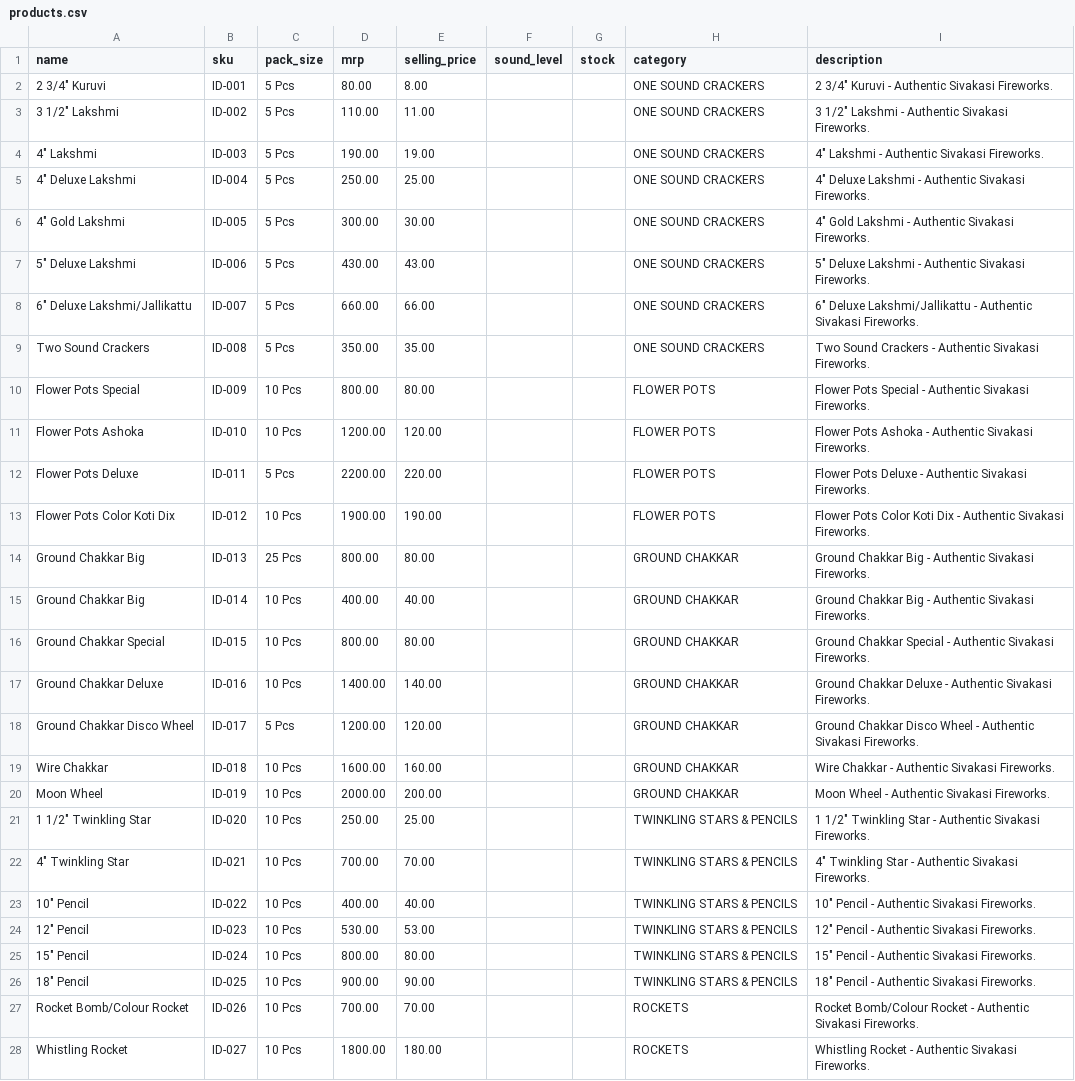
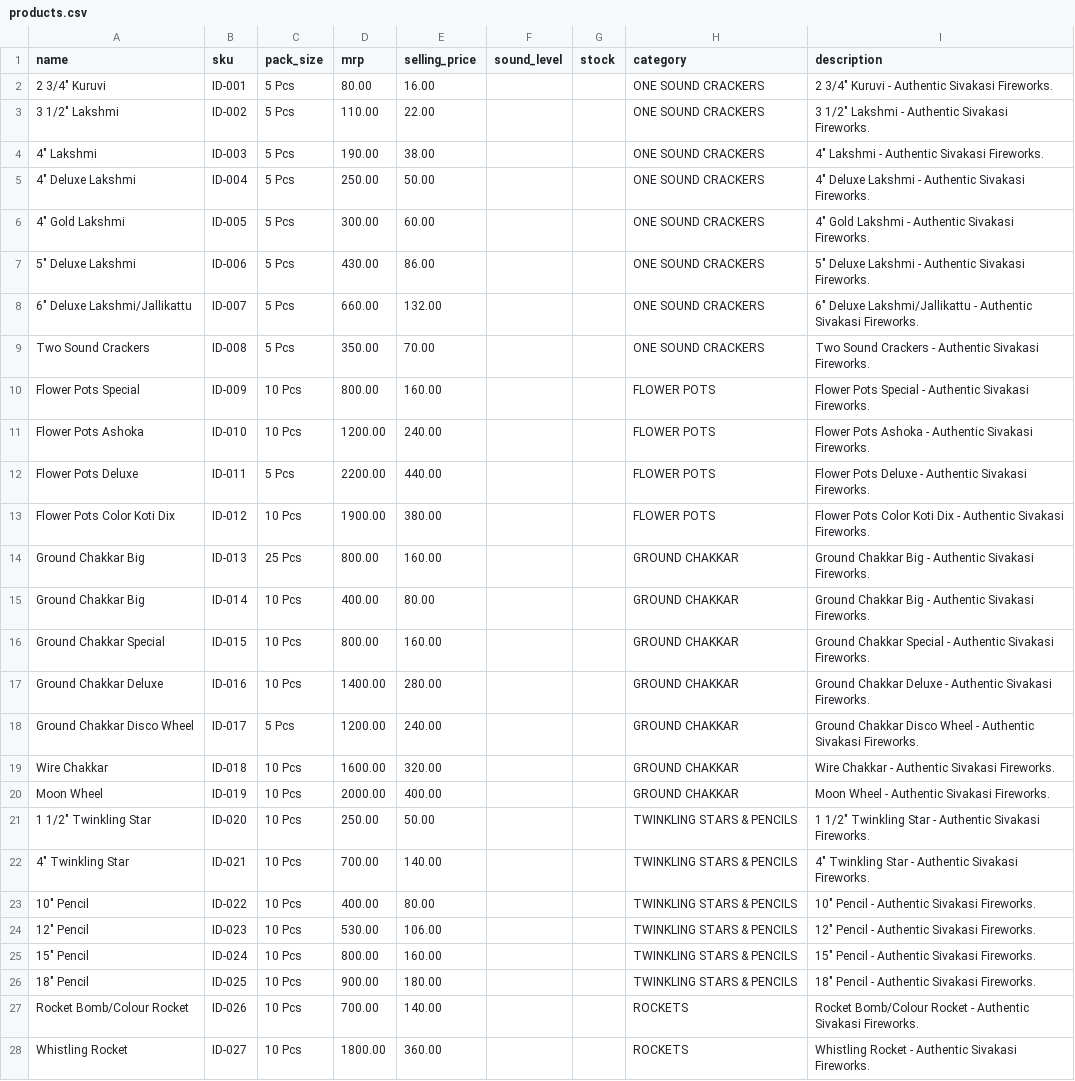
Before and after one commit to marichamygis/Sivakasi-Fireworld, a CSV file: public/products.csv, drawn as a sheet; only a part is shown; the diff covers the shown part only; the diff names each change by its address in the sheet, - before the commit and + after, or states it on an @@ line.

Commit message:
fix: ensure updated discount and prices reflect instantly without stale cache

```diff
--- a/public/products.csv
+++ b/public/products.csv
-E2 (selling_price): 8.00
+E2 (selling_price): 16.00
-E3 (selling_price): 11.00
+E3 (selling_price): 22.00
-E4 (selling_price): 19.00
+E4 (selling_price): 38.00
-E5 (selling_price): 25.00
+E5 (selling_price): 50.00
-E6 (selling_price): 30.00
+E6 (selling_price): 60.00
-E7 (selling_price): 43.00
+E7 (selling_price): 86.00
-E8 (selling_price): 66.00
+E8 (selling_price): 132.00
-E9 (selling_price): 35.00
+E9 (selling_price): 70.00
-E10 (selling_price): 80.00
+E10 (selling_price): 160.00
-E11 (selling_price): 120.00
+E11 (selling_price): 240.00
-E12 (selling_price): 220.00
+E12 (selling_price): 440.00
-E13 (selling_price): 190.00
+E13 (selling_price): 380.00
-E14 (selling_price): 80.00
+E14 (selling_price): 160.00
-E15 (selling_price): 40.00
+E15 (selling_price): 80.00
-E16 (selling_price): 80.00
+E16 (selling_price): 160.00
-E17 (selling_price): 140.00
+E17 (selling_price): 280.00
-E18 (selling_price): 120.00
+E18 (selling_price): 240.00
-E19 (selling_price): 160.00
+E19 (selling_price): 320.00
-E20 (selling_price): 200.00
+E20 (selling_price): 400.00
-E21 (selling_price): 25.00
+E21 (selling_price): 50.00
-E22 (selling_price): 70.00
+E22 (selling_price): 140.00
-E23 (selling_price): 40.00
+E23 (selling_price): 80.00
-E24 (selling_price): 53.00
+E24 (selling_price): 106.00
-E25 (selling_price): 80.00
+E25 (selling_price): 160.00
-E26 (selling_price): 90.00
+E26 (selling_price): 180.00
-E27 (selling_price): 70.00
+E27 (selling_price): 140.00
-E28 (selling_price): 180.00
+E28 (selling_price): 360.00
```
Also changed, not shown: 139 edited cells elsewhere in this file, 6 other files.
